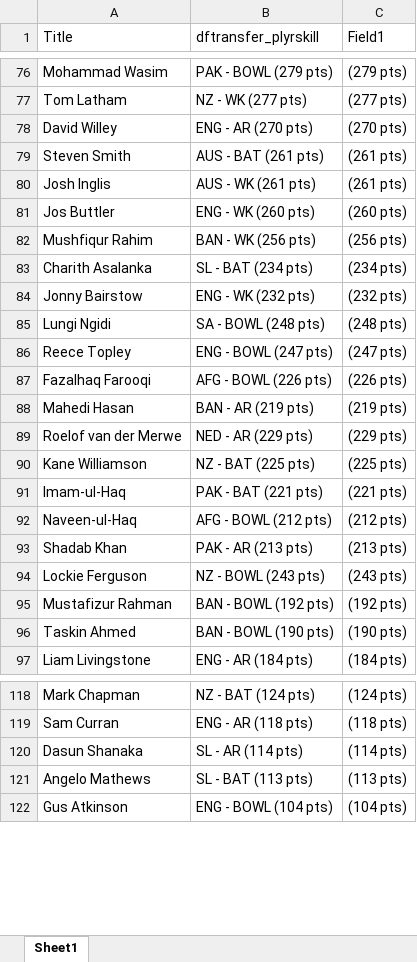
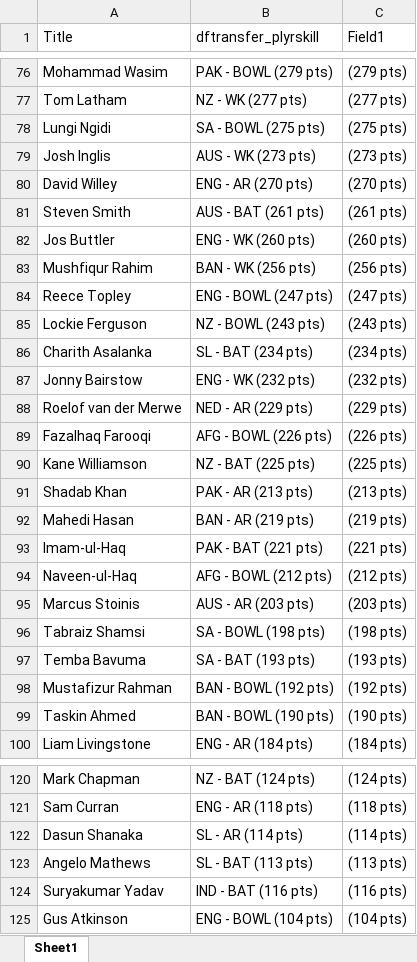
Before and after one commit to VishnuR123/Points-Table-React, an Excel workbook: public/Oct12.xlsx, sheet Sheet1, drawn as a sheet; only a part is shown, gaps mark what is left out; values as stored, in another font and other column widths than the file's, no borders; removed rows and columns are numbered as before the commit, all else as after; the diff covers the shown part only; the diff names each change by its address in the sheet, - before the commit and + after, or states it on an @@ line.

```diff
--- a/public/Oct12.xlsx (sheet Sheet1)
+++ b/public/Oct12.xlsx (sheet Sheet1)
+row 78: Lungi Ngidi | SA - BOWL (275 pts) | (275 pts)
+row 79: Josh Inglis | AUS - WK (273 pts) | (273 pts)
-row 80: Josh Inglis | AUS - WK (261 pts) | (261 pts)
@@ row 86 moved to row 84: Reece Topley @@
@@ row 94 moved to row 85: Lockie Ferguson @@
-row 85: Lungi Ngidi | SA - BOWL (248 pts) | (248 pts)
@@ row 89 moved to row 88: Roelof van der Merwe @@
@@ row 93 moved to row 91: Shadab Khan @@
+row 95: Marcus Stoinis | AUS - AR (203 pts) | (203 pts)
+row 96: Tabraiz Shamsi | SA - BOWL (198 pts) | (198 pts)
+row 97: Temba Bavuma | SA - BAT (193 pts) | (193 pts)
+row 124: Suryakumar Yadav | IND - BAT (116 pts) | (116 pts)
```
Also changed, not shown: 20 added rows, 24 removed rows, 30 moved rows and 2 edited cells elsewhere in this sheet.
